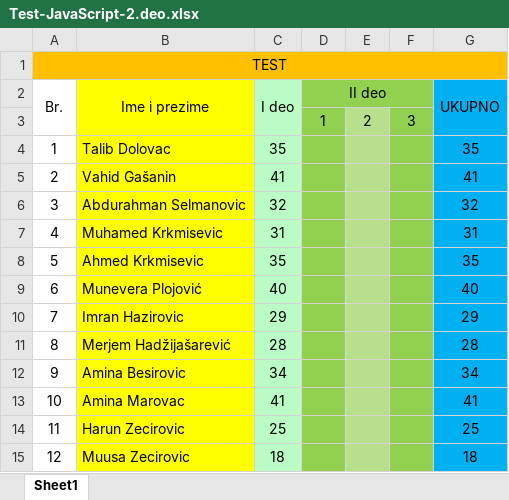
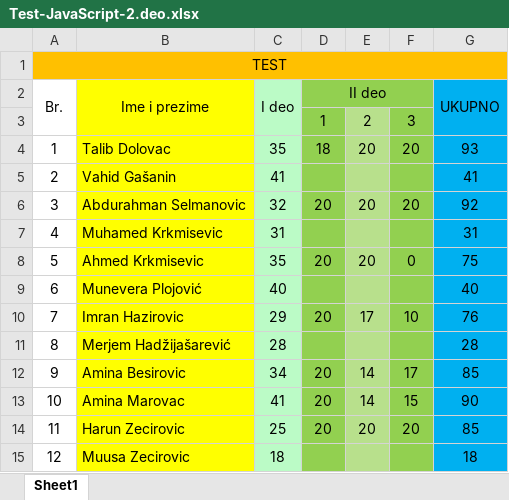
Before and after one commit to dzenankosuta/it-camp-1-grupa, an Excel workbook: JavaScript/46. Cas - Test/Test-JavaScript-2.deo.xlsx, sheet Sheet1, drawn as a sheet; values as stored, in another font and other column widths than the file's, no borders; the diff names each change by its address in the sheet, - before the commit and + after, or states it on an @@ line.

```diff
--- a/JavaScript/46. Cas - Test/Test-JavaScript-2.deo.xlsx (sheet Sheet1)
+++ b/JavaScript/46. Cas - Test/Test-JavaScript-2.deo.xlsx (sheet Sheet1)
-D4 (II deo): (empty)
+D4 (II deo): 18
-E4: (empty)
+E4: 20
-F4: (empty)
+F4: 20
-G4 (UKUPNO): 35
+G4 (UKUPNO): 93
-D6 (II deo): (empty)
+D6 (II deo): 20
-E6: (empty)
+E6: 20
-F6: (empty)
+F6: 20
-G6 (UKUPNO): 32
+G6 (UKUPNO): 92
-D8 (II deo): (empty)
+D8 (II deo): 20
-E8: (empty)
+E8: 20
-F8: (empty)
+F8: 0
-G8 (UKUPNO): 35
+G8 (UKUPNO): 75
-D10 (II deo): (empty)
+D10 (II deo): 20
-E10: (empty)
+E10: 17
-F10: (empty)
+F10: 10
-G10 (UKUPNO): 29
+G10 (UKUPNO): 76
-D12:D14 (II deo): (empty)
+D12:D14 (II deo): 20
-E12:E13: (empty)
+E12:E13: 14
-F12: (empty)
+F12: 17
-G12 (UKUPNO): 34
+G12 (UKUPNO): 85
-F13: (empty)
+F13: 15
-G13 (UKUPNO): 41
+G13 (UKUPNO): 90
-E14: (empty)
+E14: 20
-F14: (empty)
+F14: 20
-G14 (UKUPNO): 25
+G14 (UKUPNO): 85
```
Also changed, not shown: 6 other files.
